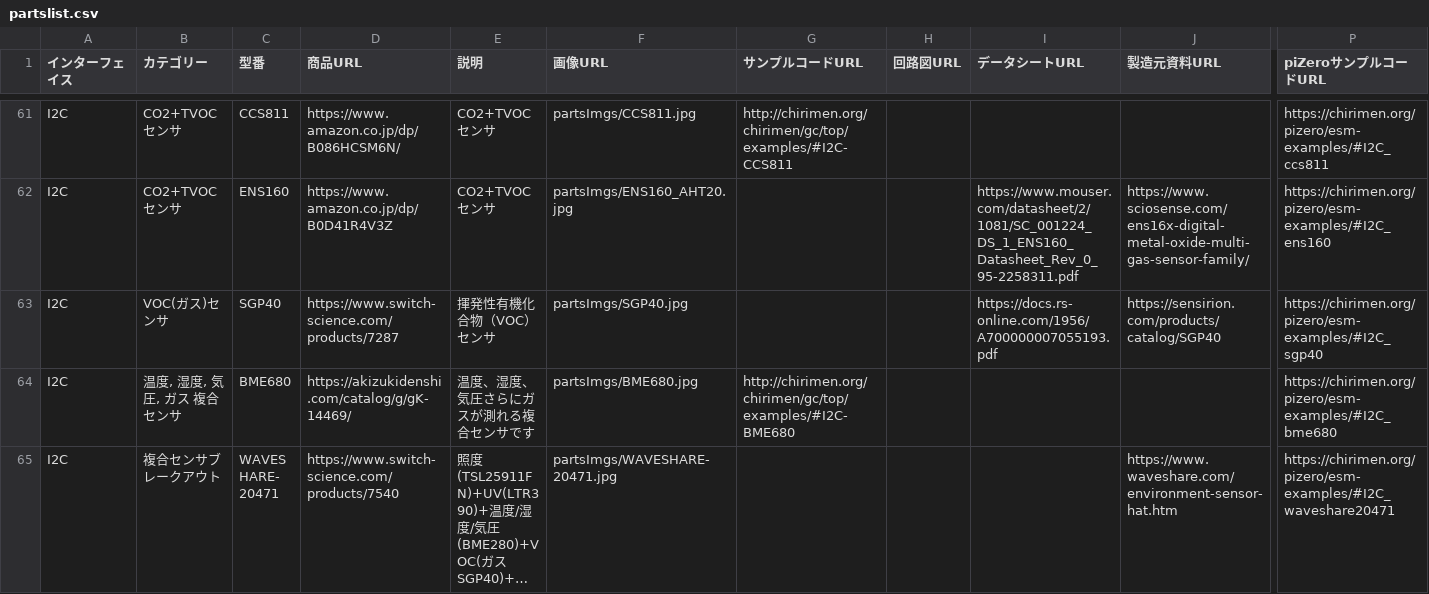
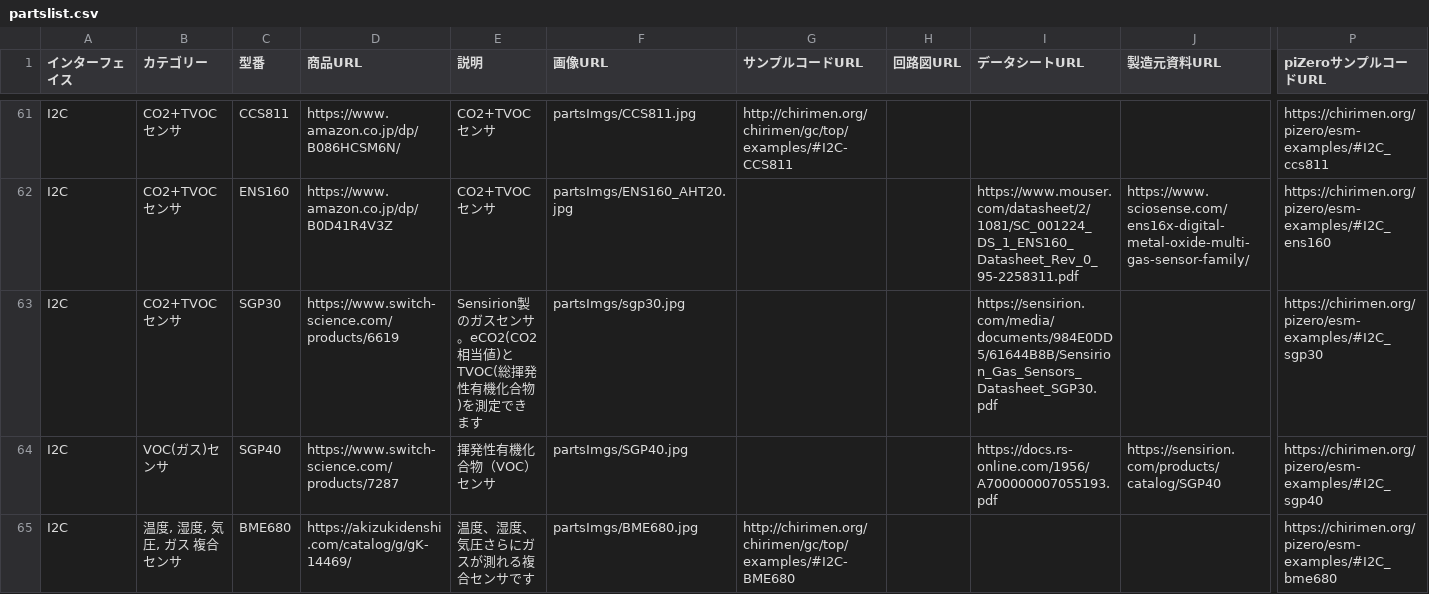
Before and after one commit to chirimen-oh/chirimen.org, a CSV file: _data/partslist.csv, drawn as a sheet; only a part is shown, gaps mark what is left out; the shorter side is filled out with more unchanged rows; long unchanged cells end in …; rows hold the shown columns only; the diff names each change by its address in the sheet, - before the commit and + after, or states it on an @@ line.

Commit message:
Add SGP30 gas sensor sample, documentation, and related files (#191)
Co-authored-by: Haruka TERAI <103566387+tell116@users.noreply.github.com>

```diff
--- a/_data/partslist.csv
+++ b/_data/partslist.csv
+row 63: I2C | CO2+TVOCセンサ | SGP30 | https://www.switch-science.com/products/6619 | Sensirion製のガスセンサ。eCO2(CO2相当値)とTVOC(総揮発性有機化合物)を測定できます | partsImgs/sgp30.jpg |  |  | https://sensirion.com/media/documents/984E0DD5/61644B8B/Sensirion_Gas_Sensors_Datasheet_SGP30.pdf |  | https://chirimen.org/pizero/esm-examples/#I2C_sgp30
```
Also changed, not shown: pizero/src/esm-examples/index_examples.csv, 8 other files.
